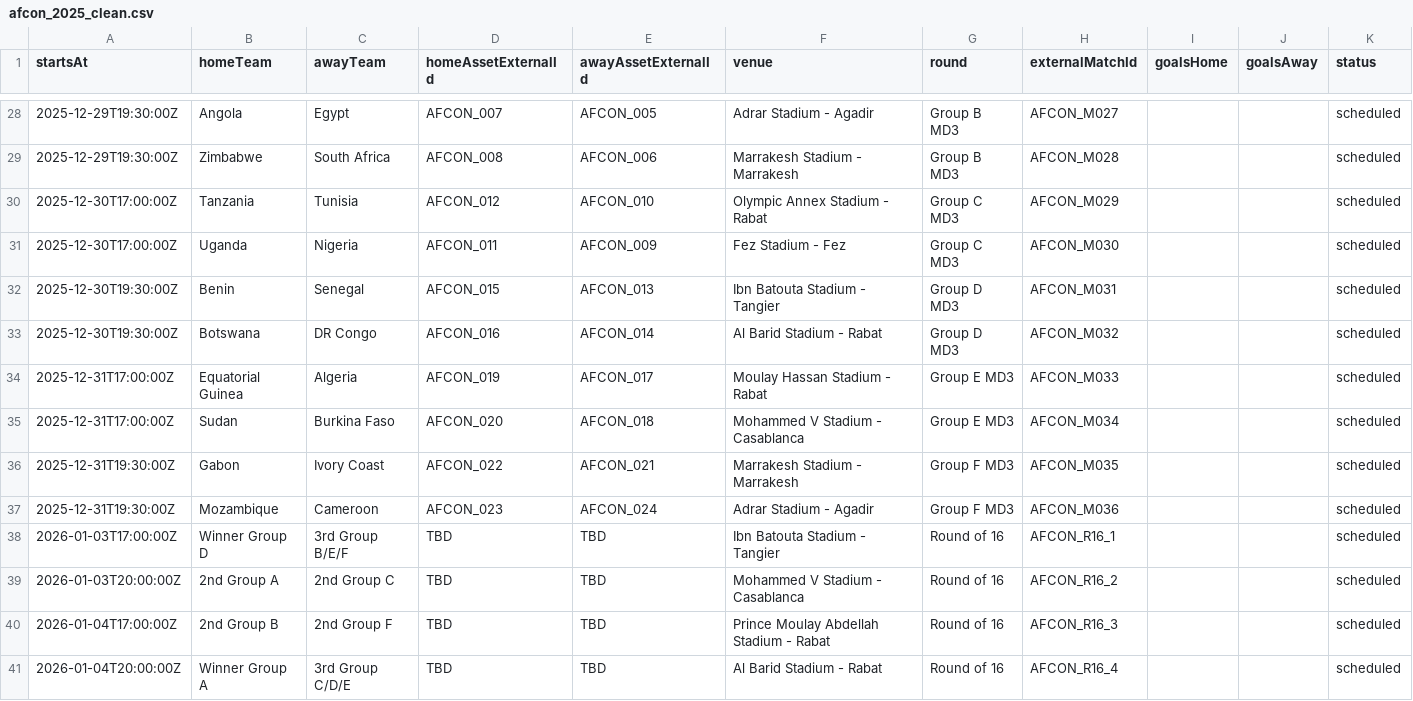
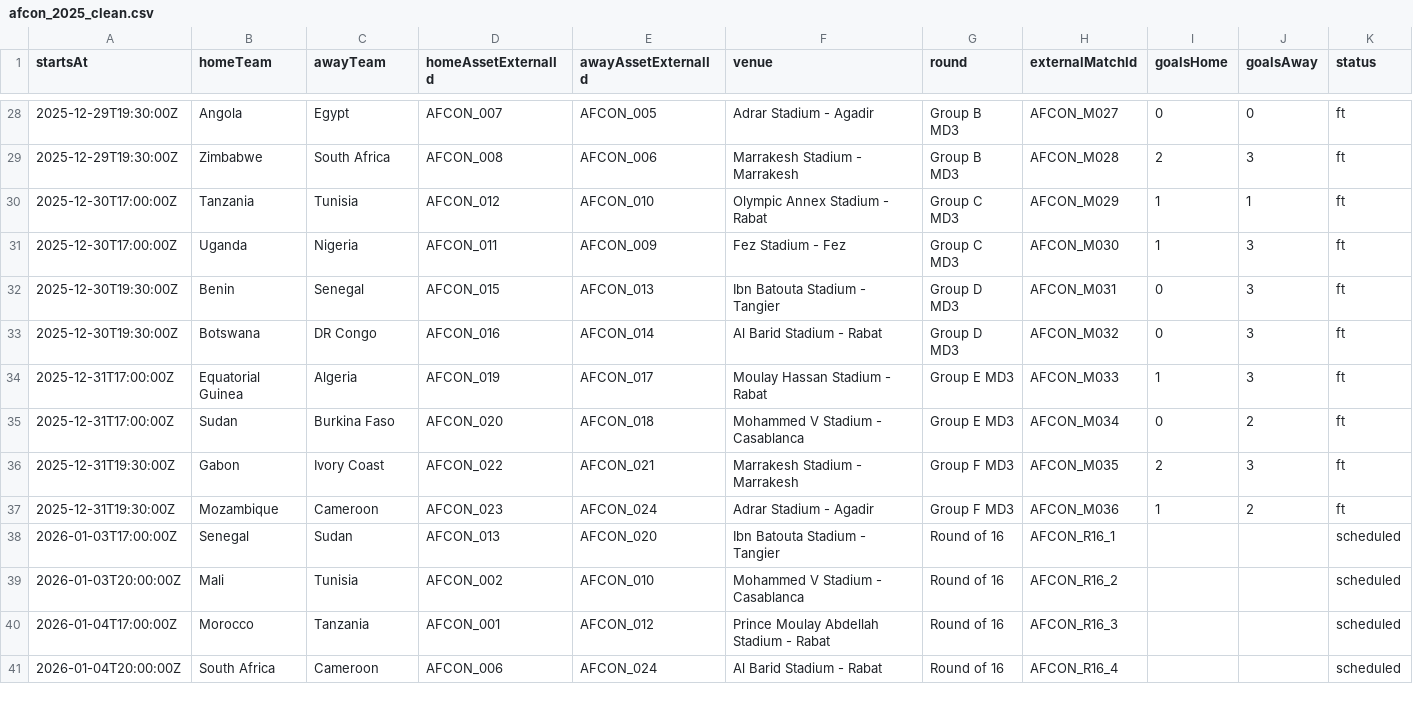
Before and after one commit to darrengowling/joeyjones, a CSV file: public/templates/afcon_2025_clean.csv, drawn as a sheet; only a part is shown, gaps mark what is left out; the diff covers the shown part only.

```diff
--- a/public/templates/afcon_2025_clean.csv
+++ b/public/templates/afcon_2025_clean.csv
@@ -28,14 +28,14 @@ startsAt,homeTeam,awayTeam,homeAssetExternalId,awayAssetExternalId,venue,round,e
-2025-12-29T19:30:00Z,Angola,Egypt,AFCON_007,AFCON_005,Adrar Stadium - Agadir,Group B MD3,AFCON_M027,,,scheduled
-2025-12-29T19:30:00Z,Zimbabwe,South Africa,AFCON_008,AFCON_006,Marrakesh Stadium - Marrakesh,Group B MD3,AFCON_M028,,,scheduled
-2025-12-30T17:00:00Z,Tanzania,Tunisia,AFCON_012,AFCON_010,Olympic Annex Stadium - Rabat,Group C MD3,AFCON_M029,,,scheduled
-2025-12-30T17:00:00Z,Uganda,Nigeria,AFCON_011,AFCON_009,Fez Stadium - Fez,Group C MD3,AFCON_M030,,,scheduled
-2025-12-30T19:30:00Z,Benin,Senegal,AFCON_015,AFCON_013,Ibn Batouta Stadium - Tangier,Group D MD3,AFCON_M031,,,scheduled
-2025-12-30T19:30:00Z,Botswana,DR Congo,AFCON_016,AFCON_014,Al Barid Stadium - Rabat,Group D MD3,AFCON_M032,,,scheduled
-2025-12-31T17:00:00Z,Equatorial Guinea,Algeria,AFCON_019,AFCON_017,Moulay Hassan Stadium - Rabat,Group E MD3,AFCON_M033,,,scheduled
-2025-12-31T17:00:00Z,Sudan,Burkina Faso,AFCON_020,AFCON_018,Mohammed V Stadium - Casablanca,Group E MD3,AFCON_M034,,,scheduled
-2025-12-31T19:30:00Z,Gabon,Ivory Coast,AFCON_022,AFCON_021,Marrakesh Stadium - Marrakesh,Group F MD3,AFCON_M035,,,scheduled
-2025-12-31T19:30:00Z,Mozambique,Cameroon,AFCON_023,AFCON_024,Adrar Stadium - Agadir,Group F MD3,AFCON_M036,,,scheduled
-2026-01-03T17:00:00Z,Winner Group D,3rd Group B/E/F,TBD,TBD,Ibn Batouta Stadium - Tangier,Round of 16,AFCON_R16_1,,,scheduled
-2026-01-03T20:00:00Z,2nd Group A,2nd Group C,TBD,TBD,Mohammed V Stadium - Casablanca,Round of 16,AFCON_R16_2,,,scheduled
-2026-01-04T17:00:00Z,2nd Group B,2nd Group F,TBD,TBD,Prince Moulay Abdellah Stadium - Rabat,Round of 16,AFCON_R16_3,,,scheduled
-2026-01-04T20:00:00Z,Winner Group A,3rd Group C/D/E,TBD,TBD,Al Barid Stadium - Rabat,Round of 16,AFCON_R16_4,,,scheduled
+2025-12-29T19:30:00Z,Angola,Egypt,AFCON_007,AFCON_005,Adrar Stadium - Agadir,Group B MD3,AFCON_M027,0,0,ft
+2025-12-29T19:30:00Z,Zimbabwe,South Africa,AFCON_008,AFCON_006,Marrakesh Stadium - Marrakesh,Group B MD3,AFCON_M028,2,3,ft
+2025-12-30T17:00:00Z,Tanzania,Tunisia,AFCON_012,AFCON_010,Olympic Annex Stadium - Rabat,Group C MD3,AFCON_M029,1,1,ft
+2025-12-30T17:00:00Z,Uganda,Nigeria,AFCON_011,AFCON_009,Fez Stadium - Fez,Group C MD3,AFCON_M030,1,3,ft
+2025-12-30T19:30:00Z,Benin,Senegal,AFCON_015,AFCON_013,Ibn Batouta Stadium - Tangier,Group D MD3,AFCON_M031,0,3,ft
+2025-12-30T19:30:00Z,Botswana,DR Congo,AFCON_016,AFCON_014,Al Barid Stadium - Rabat,Group D MD3,AFCON_M032,0,3,ft
+2025-12-31T17:00:00Z,Equatorial Guinea,Algeria,AFCON_019,AFCON_017,Moulay Hassan Stadium - Rabat,Group E MD3,AFCON_M033,1,3,ft
+2025-12-31T17:00:00Z,Sudan,Burkina Faso,AFCON_020,AFCON_018,Mohammed V Stadium - Casablanca,Group E MD3,AFCON_M034,0,2,ft
+2025-12-31T19:30:00Z,Gabon,Ivory Coast,AFCON_022,AFCON_021,Marrakesh Stadium - Marrakesh,Group F MD3,AFCON_M035,2,3,ft
+2025-12-31T19:30:00Z,Mozambique,Cameroon,AFCON_023,AFCON_024,Adrar Stadium - Agadir,Group F MD3,AFCON_M036,1,2,ft
+2026-01-03T17:00:00Z,Senegal,Sudan,AFCON_013,AFCON_020,Ibn Batouta Stadium - Tangier,Round of 16,AFCON_R16_1,,,scheduled
+2026-01-03T20:00:00Z,Mali,Tunisia,AFCON_002,AFCON_010,Mohammed V Stadium - Casablanca,Round of 16,AFCON_R16_2,,,scheduled
+2026-01-04T17:00:00Z,Morocco,Tanzania,AFCON_001,AFCON_012,Prince Moulay Abdellah Stadium - Rabat,Round of 16,AFCON_R16_3,,,scheduled
+2026-01-04T20:00:00Z,South Africa,Cameroon,AFCON_006,AFCON_024,Al Barid Stadium - Rabat,Round of 16,AFCON_R16_4,,,scheduled
```
Also changed, not shown: 96 edited cells elsewhere in this file.
